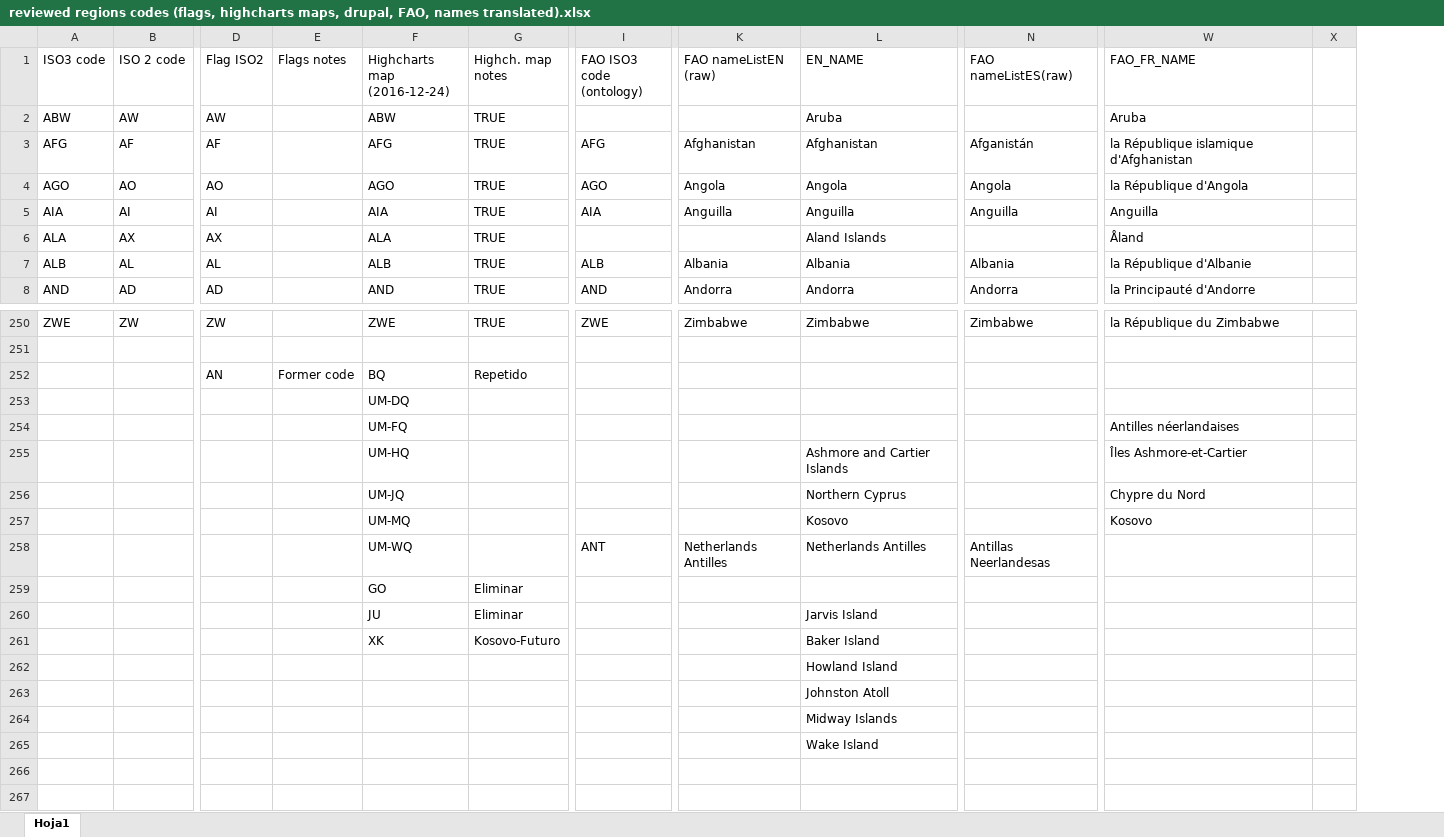
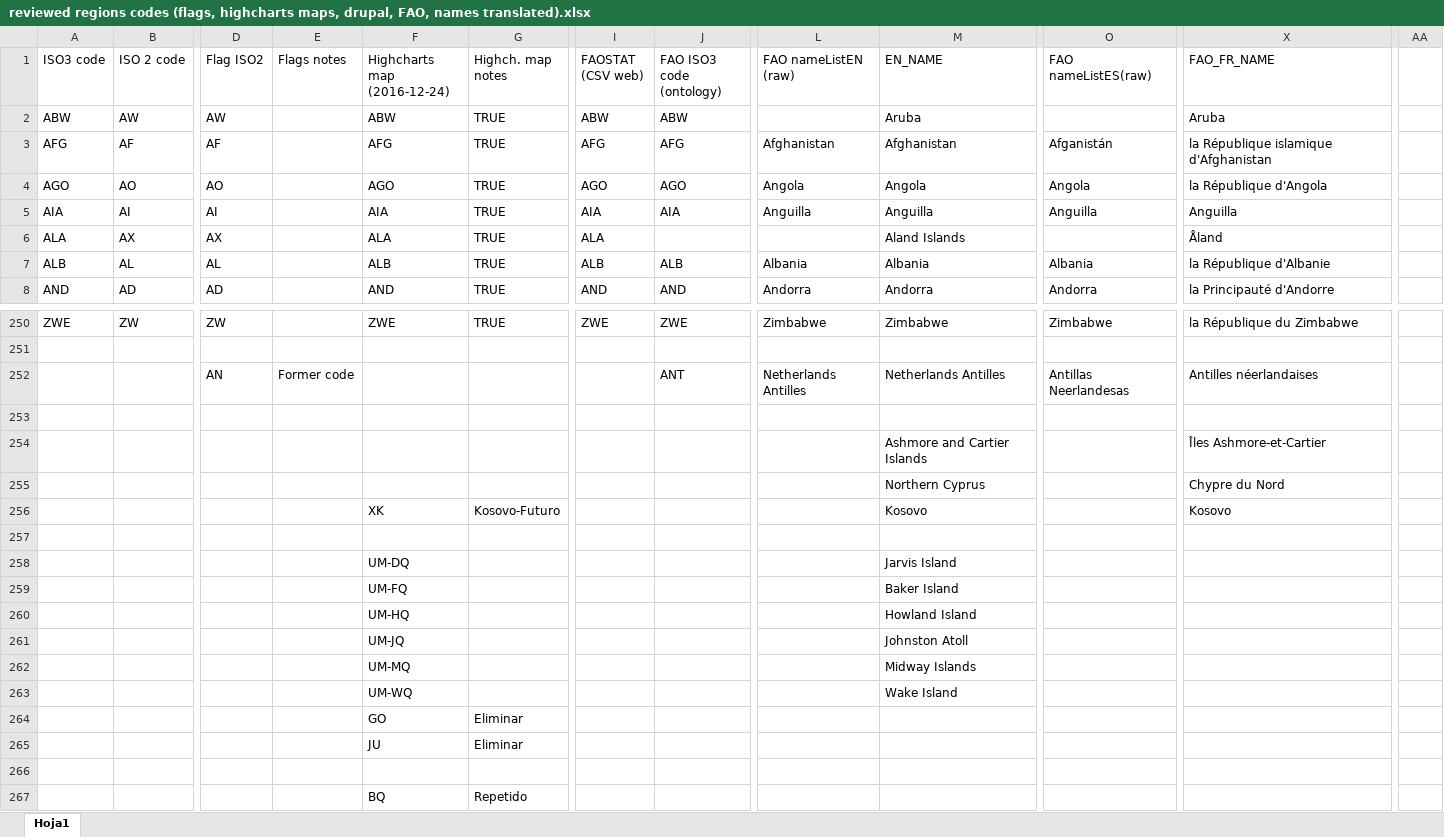
Before and after one commit to landportal/data, an Excel workbook: regions/reviewed regions codes (flags, highcharts maps, drupal, FAO, names translated).xlsx, sheet Hoja1, drawn as a sheet; only a part is shown, gaps mark what is left out; values as stored, in another font and other column widths than the file's, no cell formats; charts and pictures not drawn; removed rows and columns are numbered as before the commit, all else as after; rows hold the shown columns only; the diff covers the shown part only; the diff names each change by its address in the sheet, - before the commit and + after, or states it on an @@ line.

Commit message:
added CSV from FAOSTAT. Updated FAO ISO3 codes

```diff
--- a/regions/reviewed regions codes (flags, highcharts maps, drupal, FAO, names translated).xlsx (sheet Hoja1)
+++ b/regions/reviewed regions codes (flags, highcharts maps, drupal, FAO, names translated).xlsx (sheet Hoja1)
+column I (FAOSTAT (CSV web)), rows 2-8: ABW | AFG | AGO | AIA | ALA | ALB | AND; row 250: ZWE
-column X, empty
+column AA, empty
-J2 (FAO ISO3 code (ontology)): (empty)
+J2 (FAO ISO3 code (ontology)): ABW
-row 252:  |  | AN | Former code | BQ | Repetido
-row 253:  |  |  |  | UM-DQ
+row 252:  |  | AN | Former code |  |  |  | ANT | Netherlands Antilles | Netherlands Antilles | Antillas Neerlandesas | Antilles néerlandaises
-row 253:  |  |  |  | UM-FQ |  |  |  |  |  | Antilles néerlandaises
+row 253: (empty)
-F254 (Highcharts map (2016-12-24)): UM-HQ
+F254 (Highcharts map (2016-12-24)): (empty)
-F255 (Highcharts map (2016-12-24)): UM-JQ
+F255 (Highcharts map (2016-12-24)): (empty)
-F256 (Highcharts map (2016-12-24)): UM-MQ
+F256 (Highcharts map (2016-12-24)): XK
-G256 (Highch. map notes): (empty)
+G256 (Highch. map notes): Kosovo-Futuro
-row 257:  |  |  |  | UM-WQ |  | ANT | Netherlands Antilles | Netherlands Antilles | Antillas Neerlandesas
+row 257: (empty)
+row 258:  |  |  |  | UM-DQ |  |  |  |  | Jarvis Island
+row 259:  |  |  |  | UM-FQ |  |  |  |  | Baker Island
+row 260:  |  |  |  | UM-HQ |  |  |  |  | Howland Island
+row 261:  |  |  |  | UM-JQ |  |  |  |  | Johnston Atoll
+row 262:  |  |  |  | UM-MQ |  |  |  |  | Midway Islands
+row 263:  |  |  |  | UM-WQ |  |  |  |  | Wake Island
-M265 (EN_NAME): Jarvis Island
+M265 (EN_NAME): (empty)
-row 266:  |  |  |  | XK | Kosovo-Futuro |  |  | Baker Island
+row 266: (empty)
-row 262:  |  |  |  |  |  |  |  | Howland Island
-row 263:  |  |  |  |  |  |  |  | Johnston Atoll
-row 264:  |  |  |  |  |  |  |  | Midway Islands
-row 265:  |  |  |  |  |  |  |  | Wake Island
+row 267:  |  |  |  | BQ | Repetido
```
Also changed, not shown: 9 edited cells elsewhere in this sheet, cell formats, formulas that keep their value, charts or pictures, 1 other file.
